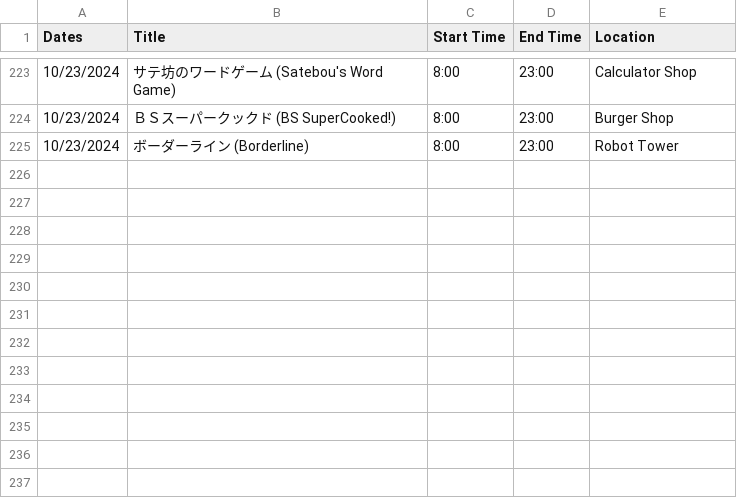
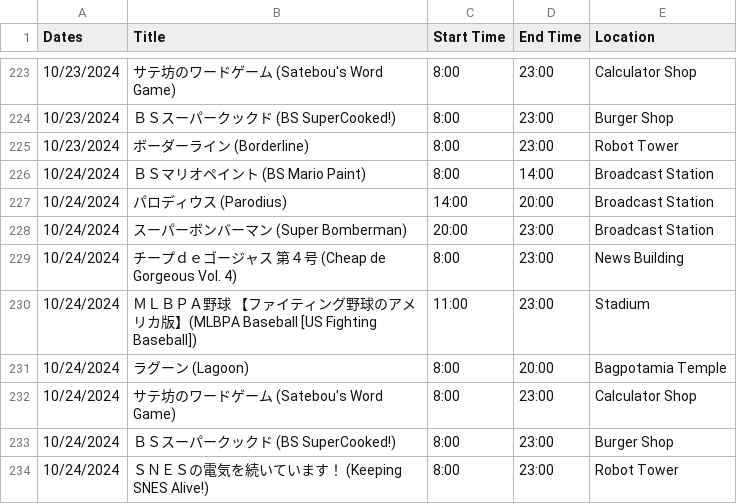
Before and after one commit to SatellaviewPlus/satellaviewplus.github.io, a CSV file: august/ScheduleData.csv, drawn as a sheet; only a part is shown, gaps mark what is left out; the diff names each change by its address in the sheet, - before the commit and + after, or states it on an @@ line.

Commit message:
Add files via upload

```diff
--- a/august/ScheduleData.csv
+++ b/august/ScheduleData.csv
+row 226: 10/24/2024 | ＢＳマリオペイント (BS Mario Paint) | 8:00 | 14:00 | Broadcast Station
+row 227: 10/24/2024 | パロディウス (Parodius) | 14:00 | 20:00 | Broadcast Station
+row 228: 10/24/2024 | スーパーボンバーマン (Super Bomberman) | 20:00 | 23:00 | Broadcast Station
+row 229: 10/24/2024 | チープｄｅゴージャス 第４号 (Cheap de Gorgeous Vol. 4) | 8:00 | 23:00 | News Building
+row 230: 10/24/2024 | ＭＬＢＰＡ野球 【ファイティング野球のアメリカ版】(MLBPA Baseball [US Fighting Baseball]) | 11:00 | 23:00 | Stadium
+row 231: 10/24/2024 | ラグーン (Lagoon) | 8:00 | 20:00 | Bagpotamia Temple
+row 232: 10/24/2024 | サテ坊のワードゲーム (Satebou's Word Game) | 8:00 | 23:00 | Calculator Shop
+row 233: 10/24/2024 | ＢＳスーパークックド (BS SuperCooked!) | 8:00 | 23:00 | Burger Shop
+row 234: 10/24/2024 | ＳＮＥＳの電気を続いています！ (Keeping SNES Alive!) | 8:00 | 23:00 | Robot Tower
```
